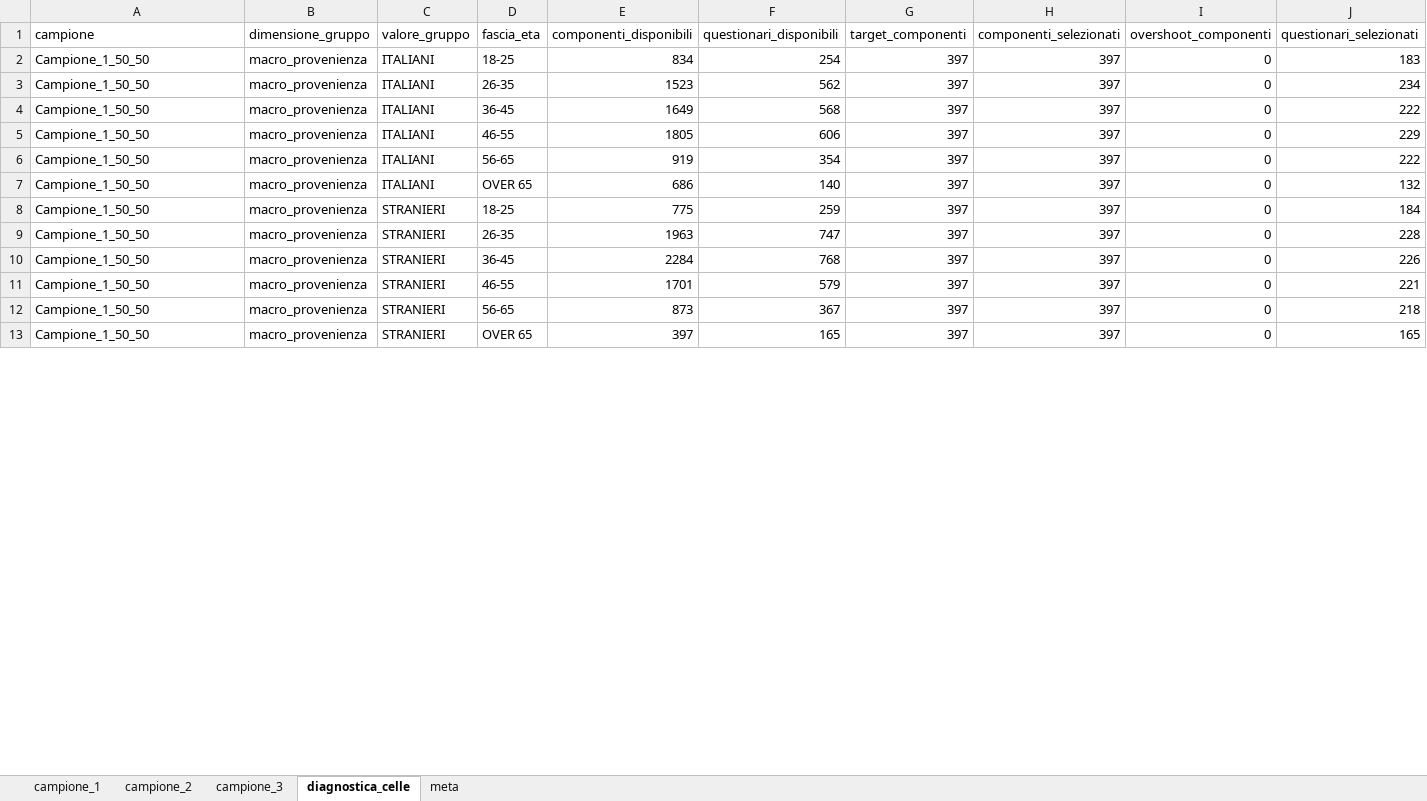
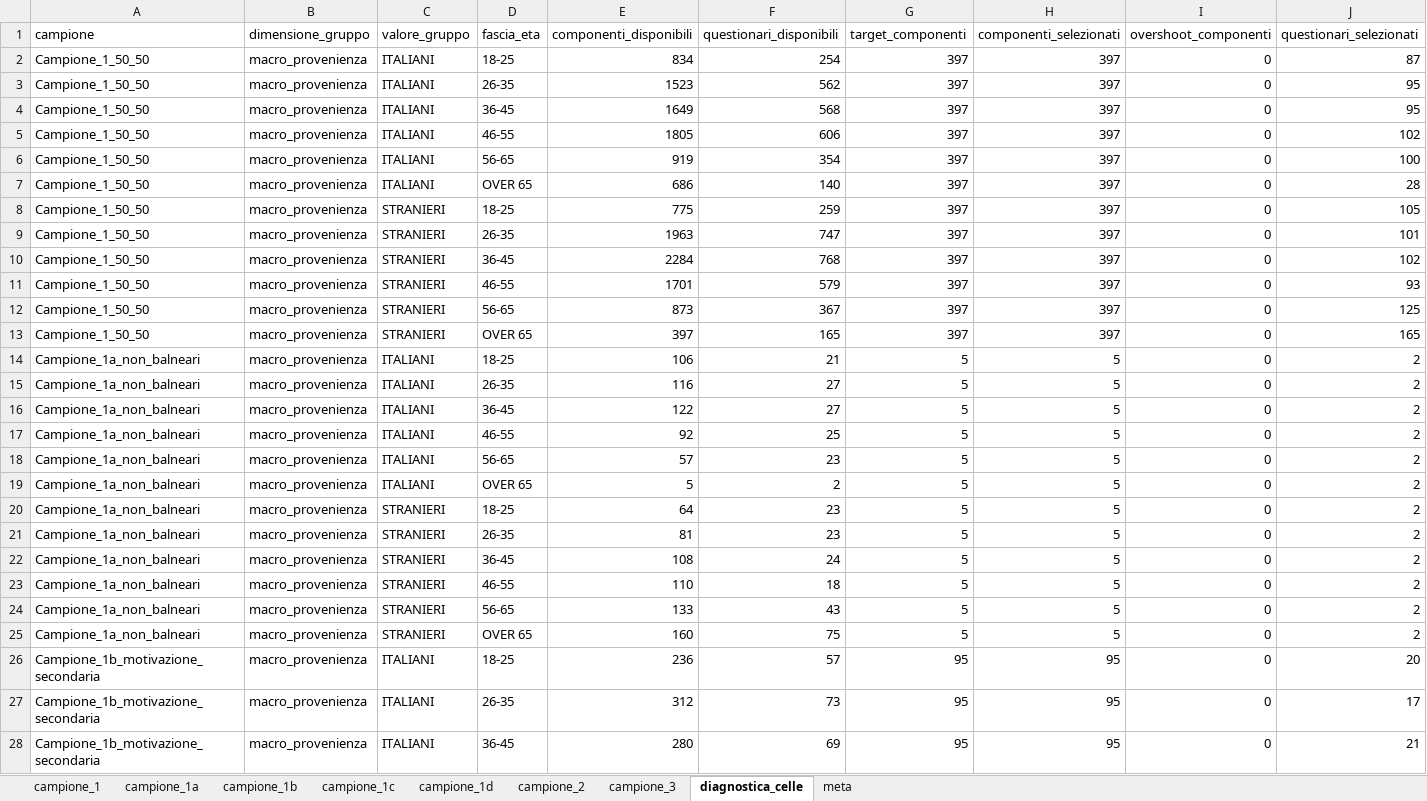
Before and after one commit to salvatoreazzena/questionari2025, an Excel workbook: questionari_sottocampioni.xlsx, sheet diagnostica_celle, drawn as a sheet; only a part is shown; values as stored, in another font and other column widths than the file's, no borders; the diff covers the shown part only; the diff names each change by its address in the sheet, - before the commit and + after, or states it on an @@ line.

```diff
--- a/questionari_sottocampioni.xlsx (sheet diagnostica_celle)
+++ b/questionari_sottocampioni.xlsx (sheet diagnostica_celle)
+sheet tab: campione_1a
+sheet tab: campione_1b
+sheet tab: campione_1c
+sheet tab: campione_1d
-J2 (questionari_selezionati): 183
+J2 (questionari_selezionati): 87
-J3 (questionari_selezionati): 234
+J3 (questionari_selezionati): 95
-J4 (questionari_selezionati): 222
+J4 (questionari_selezionati): 95
-J5 (questionari_selezionati): 229
+J5 (questionari_selezionati): 102
-J6 (questionari_selezionati): 222
+J6 (questionari_selezionati): 100
-J7 (questionari_selezionati): 132
+J7 (questionari_selezionati): 28
-J8 (questionari_selezionati): 184
+J8 (questionari_selezionati): 105
-J9 (questionari_selezionati): 228
+J9 (questionari_selezionati): 101
-J10 (questionari_selezionati): 226
+J10 (questionari_selezionati): 102
-J11 (questionari_selezionati): 221
+J11 (questionari_selezionati): 93
-J12 (questionari_selezionati): 218
+J12 (questionari_selezionati): 125
+row 14: Campione_1a_non_balneari | macro_provenienza | ITALIANI | 18-25 | 106 | 21 | 5 | 5 | 0 | 2
+row 15: Campione_1a_non_balneari | macro_provenienza | ITALIANI | 26-35 | 116 | 27 | 5 | 5 | 0 | 2
+row 16: Campione_1a_non_balneari | macro_provenienza | ITALIANI | 36-45 | 122 | 27 | 5 | 5 | 0 | 2
+row 17: Campione_1a_non_balneari | macro_provenienza | ITALIANI | 46-55 | 92 | 25 | 5 | 5 | 0 | 2
+row 18: Campione_1a_non_balneari | macro_provenienza | ITALIANI | 56-65 | 57 | 23 | 5 | 5 | 0 | 2
+row 19: Campione_1a_non_balneari | macro_provenienza | ITALIANI | OVER 65 | 5 | 2 | 5 | 5 | 0 | 2
+row 20: Campione_1a_non_balneari | macro_provenienza | STRANIERI | 18-25 | 64 | 23 | 5 | 5 | 0 | 2
+row 21: Campione_1a_non_balneari | macro_provenienza | STRANIERI | 26-35 | 81 | 23 | 5 | 5 | 0 | 2
+row 22: Campione_1a_non_balneari | macro_provenienza | STRANIERI | 36-45 | 108 | 24 | 5 | 5 | 0 | 2
+row 23: Campione_1a_non_balneari | macro_provenienza | STRANIERI | 46-55 | 110 | 18 | 5 | 5 | 0 | 2
+row 24: Campione_1a_non_balneari | macro_provenienza | STRANIERI | 56-65 | 133 | 43 | 5 | 5 | 0 | 2
+row 25: Campione_1a_non_balneari | macro_provenienza | STRANIERI | OVER 65 | 160 | 75 | 5 | 5 | 0 | 2
+row 26: Campione_1b_motivazione_secondaria | macro_provenienza | ITALIANI | 18-25 | 236 | 57 | 95 | 95 | 0 | 20
+row 27: Campione_1b_motivazione_secondaria | macro_provenienza | ITALIANI | 26-35 | 312 | 73 | 95 | 95 | 0 | 17
+row 28: Campione_1b_motivazione_secondaria | macro_provenienza | ITALIANI | 36-45 | 280 | 69 | 95 | 95 | 0 | 21
```
Also changed, not shown: 29 added rows and 55 edited cells elsewhere in this sheet, sheet campione_1, sheet campione_3, sheet campione_2, sheet meta, 5 other files.
